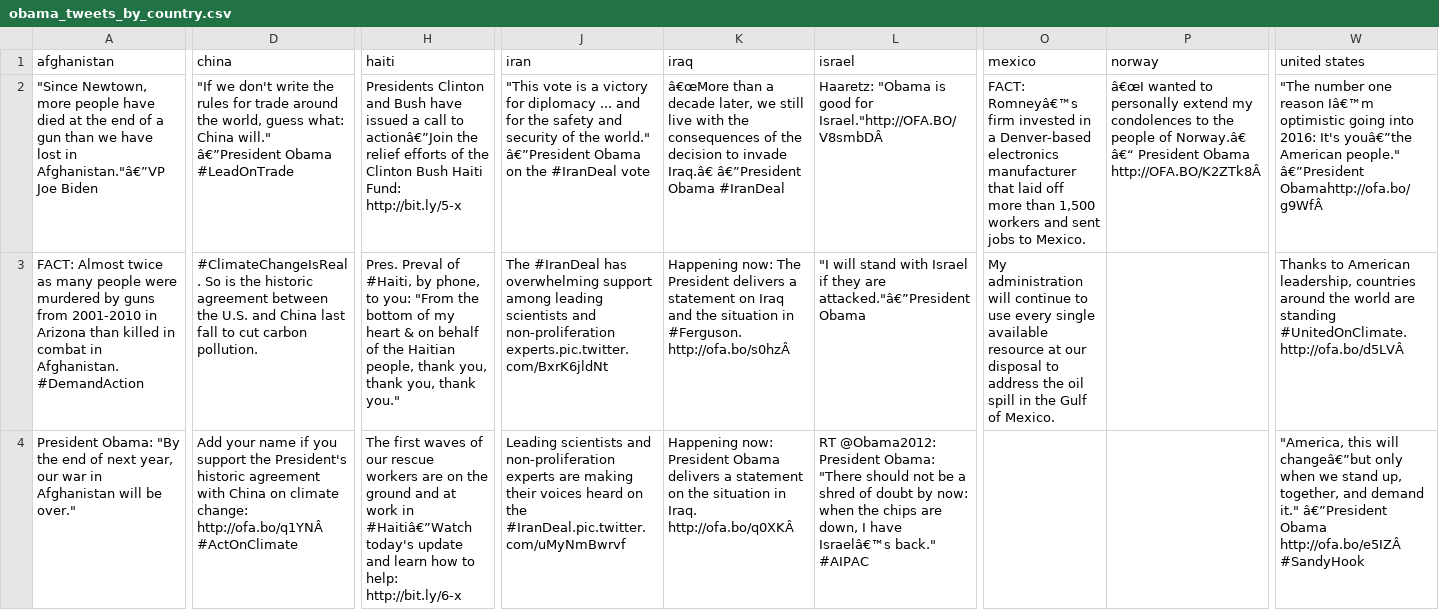
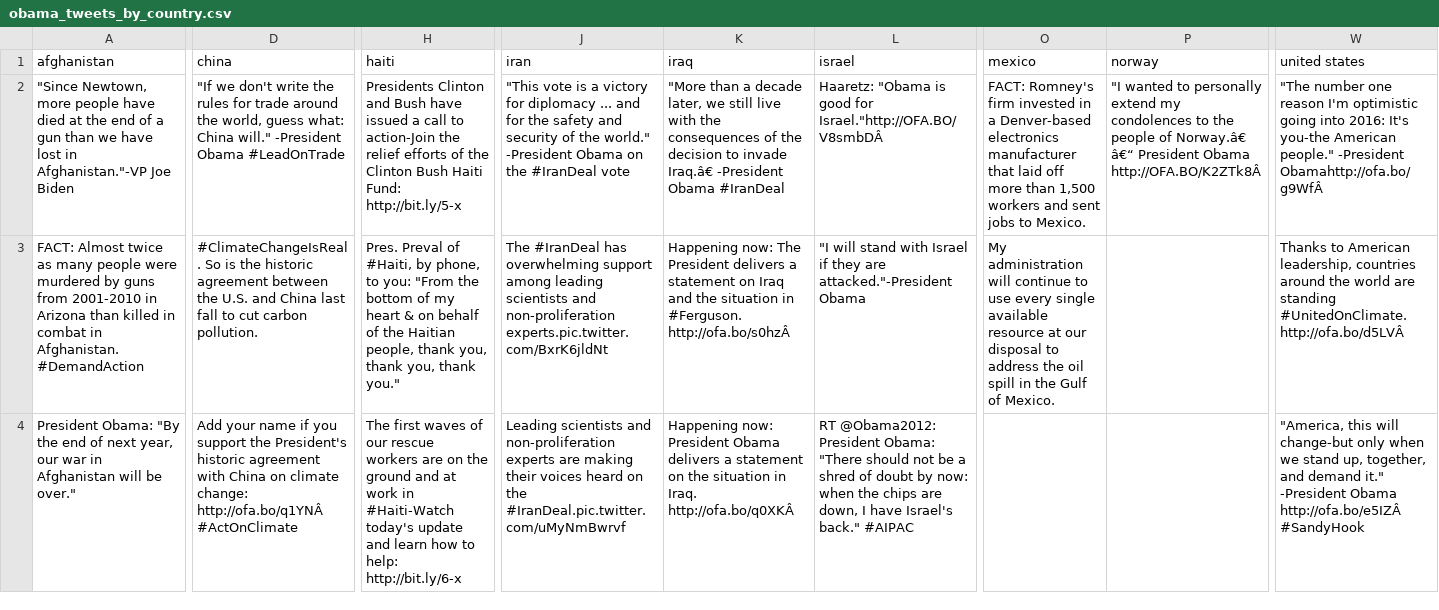
Before and after one commit to clairesay/DECO3100_A3_csay9246, a CSV file: public/data/obama_tweets_by_country.csv, drawn as a sheet; only a part is shown, gaps mark what is left out; the diff covers the shown part only; the diff names each change by its address in the sheet, - before the commit and + after, or states it on an @@ line.

```diff
--- a/public/data/obama_tweets_by_country.csv
+++ b/public/data/obama_tweets_by_country.csv
-A2 (afghanistan): …lost in Afghanistan."â€”VP Joe Biden
+A2 (afghanistan): …lost in Afghanistan."-VP Joe Biden
-D2 (china): …China will." â€”President Obama #LeadOnTrade
+D2 (china): …China will." -President Obama #LeadOnTrade
-H2 (haiti): …call to actionâ€”Join the relief…
+H2 (haiti): …call to action-Join the relief…
-J2 (iran): …the world." â€”President Obama on…
+J2 (iran): …the world." -President Obama on…
-K2 (iraq): â€œMore than a decade later, we still live with the consequences of the decision to invade Iraq.â€ â€”President Obama #IranDeal
+K2 (iraq): "More than a decade later, we still live with the consequences of the decision to invade Iraq.â€ -President Obama #IranDeal
-O2 (mexico): FACT: Romneyâ€™s firm invested…
+O2 (mexico): FACT: Romney's firm invested…
-P2 (norway): â€œI wanted to…
+P2 (norway): "I wanted to…
-W2 (united states): …one reason Iâ€™m optimistic going into 2016: It's youâ€”the American people." â€”President Obamahttp://ofa.bo/g9WfÂ
+W2 (united states): …one reason I'm optimistic going into 2016: It's you-the American people." -President Obamahttp://ofa.bo/g9WfÂ
-L3 (israel): …they are attacked."â€”President Obama
+L3 (israel): …they are attacked."-President Obama
-H4 (haiti): …work in #Haitiâ€”Watch today's update…
+H4 (haiti): …work in #Haiti-Watch today's update…
-L4 (israel): …I have Israelâ€™s back." #AIPAC
+L4 (israel): …I have Israel's back." #AIPAC
-W4 (united states): …this will changeâ€”but only when we stand up, together, and demand it." â€”President Obama http://ofa.bo/e5IZÂ…
+W4 (united states): …this will change-but only when we stand up, together, and demand it." -President Obama http://ofa.bo/e5IZÂ…
```
Also changed, not shown: 110 edited cells elsewhere in this file, public/data/trump_tweets_by_country.csv, 4 other files.
